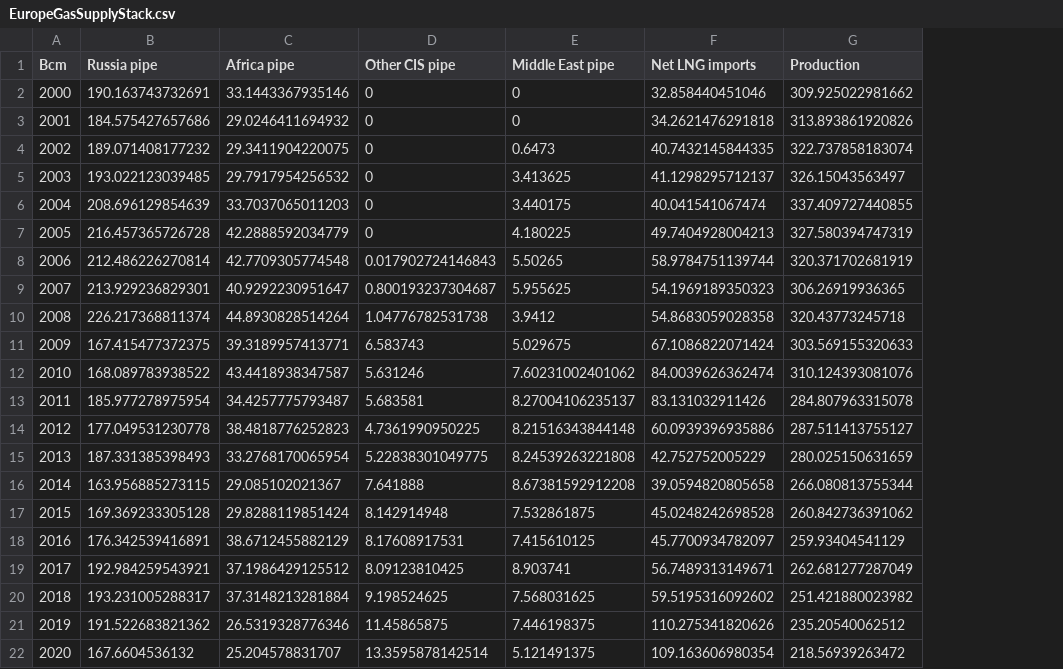
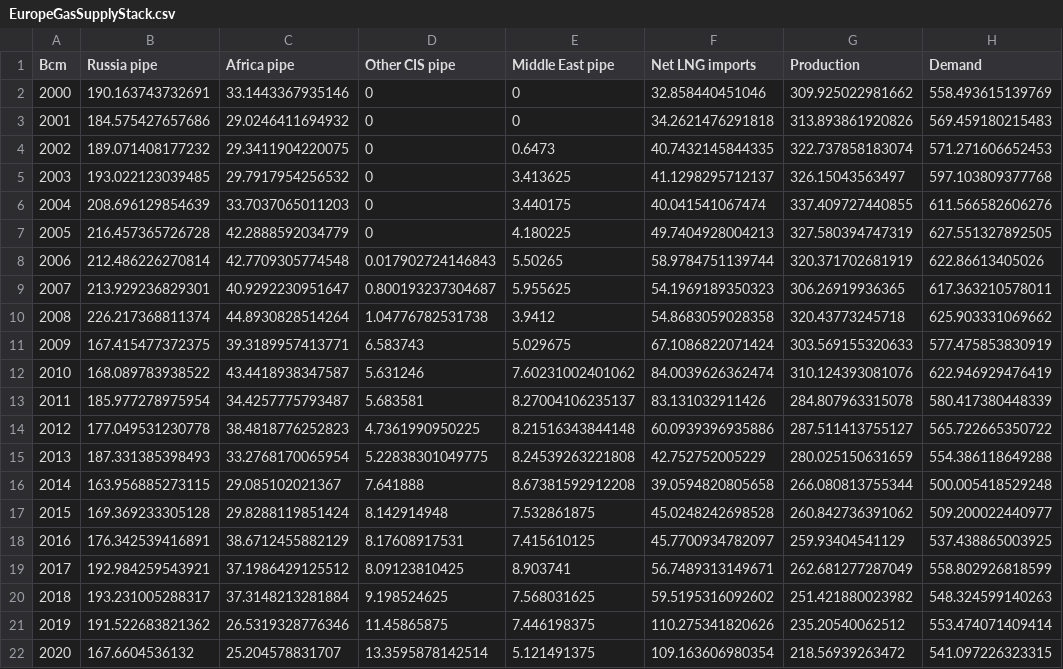
Before and after one commit to zacharieabid/EnergyScan, a CSV file: EuropeGasSupplyStack.csv, drawn as a sheet; the diff names each change by its address in the sheet, - before the commit and + after, or states it on an @@ line.

Commit message:
Update with demand

```diff
--- a/EuropeGasSupplyStack.csv
+++ b/EuropeGasSupplyStack.csv
+column H (Demand), rows 2-22: 558.493615139769 | 569.459180215483 | 571.271606652453 | 597.103809377768 | 611.566582606276 | 627.551327892505 | 622.86613405026 | 617.363210578011 | 625.903331069662 | 577.475853830919 | 622.946929476419 | 580.417380448339 | 565.722665350722 | 554.386118649288 | 500.005418529248 | 509.200022440977 | 537.438865003925 | 558.802926818599 | 548.324599140263 | 553.474071409414 | 541.097226323315
```
